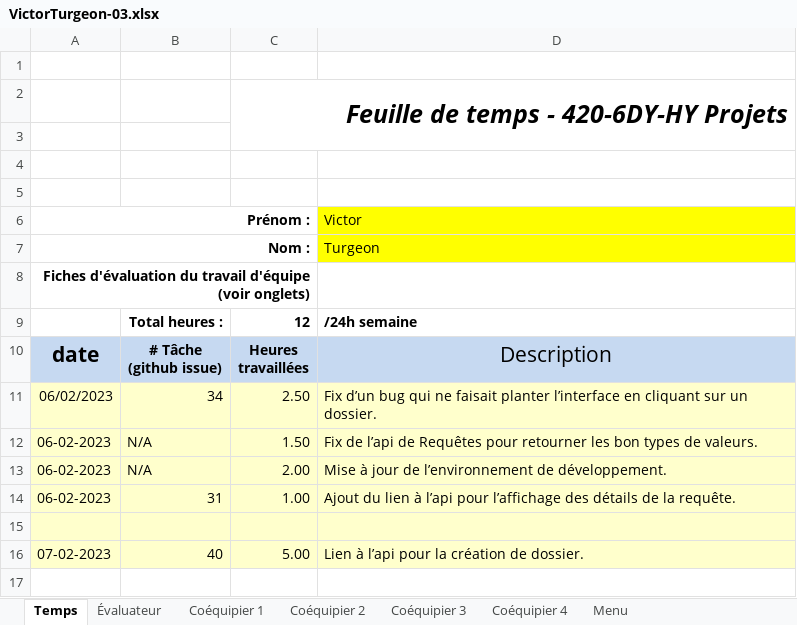
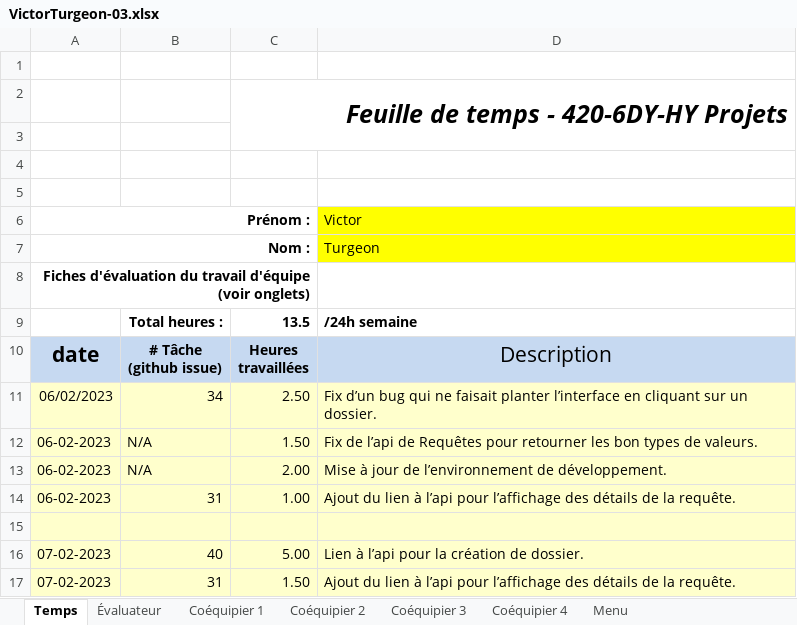
Before and after one commit to MainKarl/Rooftop, an Excel workbook: FichesTemps/VictorTurgeon-03.xlsx, sheet Temps, drawn as a sheet; values as stored, in another font and other column widths than the file's, no borders; charts and pictures and conditional formats not drawn; the diff names each change by its address in the sheet, - before the commit and + after, or states it on an @@ line.

Commit message:
31 - get api pour le détails de requêtes

```diff
--- a/FichesTemps/VictorTurgeon-03.xlsx (sheet Temps)
+++ b/FichesTemps/VictorTurgeon-03.xlsx (sheet Temps)
-C9: 12
+C9: 13.5
+row 17: 07-02-2023 | 31 | 1.50 | Ajout du lien à l’api pour l’affichage des détails de la requête.
```
Also changed, not shown: charts or pictures, 5 other files.
